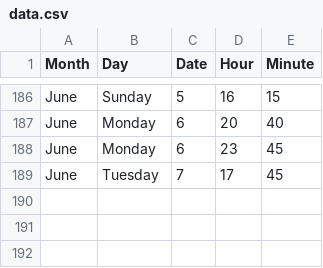
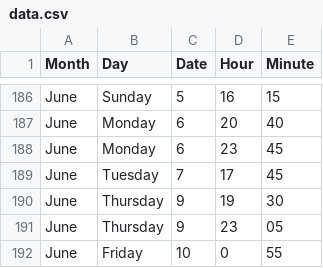
Before and after one commit to jckdm/masterpiece, a CSV file: data.csv, drawn as a sheet; only a part is shown, gaps mark what is left out; the diff names each change by its address in the sheet, - before the commit and + after, or states it on an @@ line.

Commit message:
data

```diff
--- a/data.csv
+++ b/data.csv
+row 190: June | Thursday | 9 | 19 | 30
+row 191: June | Thursday | 9 | 23 | 05
+row 192: June | Friday | 10 | 0 | 55
```
